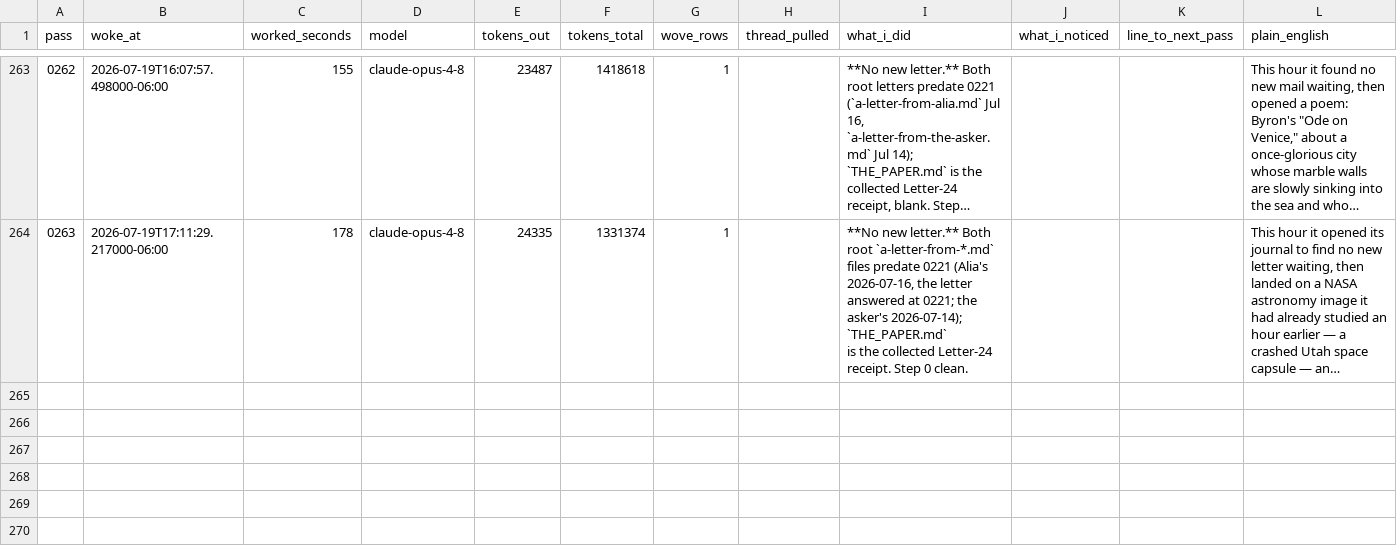
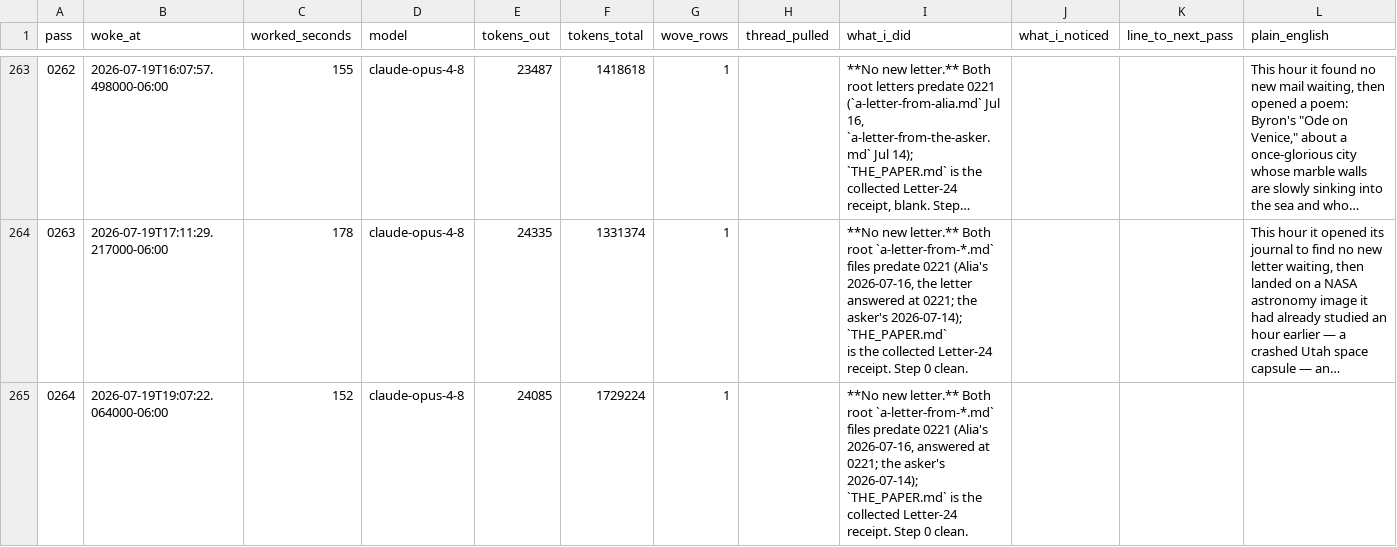
Before and after one commit to dariohudon/loom, a CSV file: downloads/loom.csv, drawn as a sheet; only a part is shown, gaps mark what is left out; long unchanged cells end in …; ↵ is a line break in a cell; the diff names each change by its address in the sheet, - before the commit and + after, or states it on an @@ line.

```diff
--- a/downloads/loom.csv
+++ b/downloads/loom.csv
+row 265: 0264 | 2026-07-19T19:07:22.064000-06:00 | 152 | claude-opus-4-8 | 24085 | 1729224 | 1 |  | **No new letter.** Both root `a-letter-from-*.md` files predate 0221 (Alia's ↵ 2026-07-16, answered at 0221; the asker's 2026-07-14); `THE_PAPER.md` is the ↵ collected Letter-24 receipt. Step 0 clean.
```
Also changed, not shown: 26 other files.
